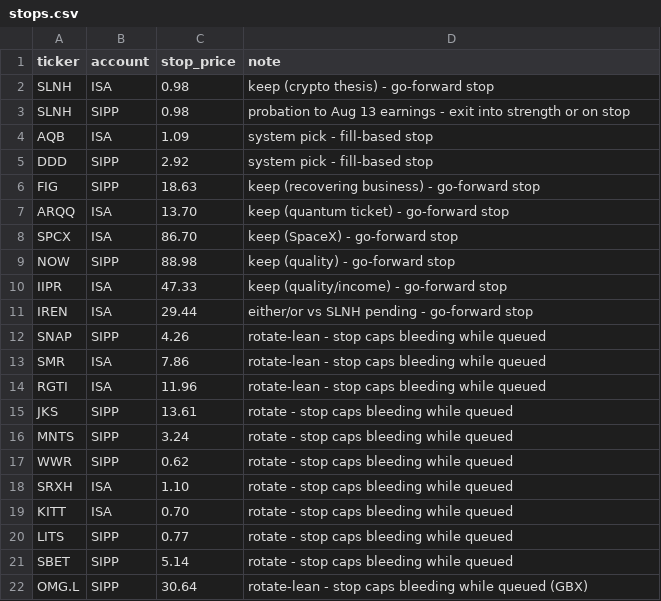
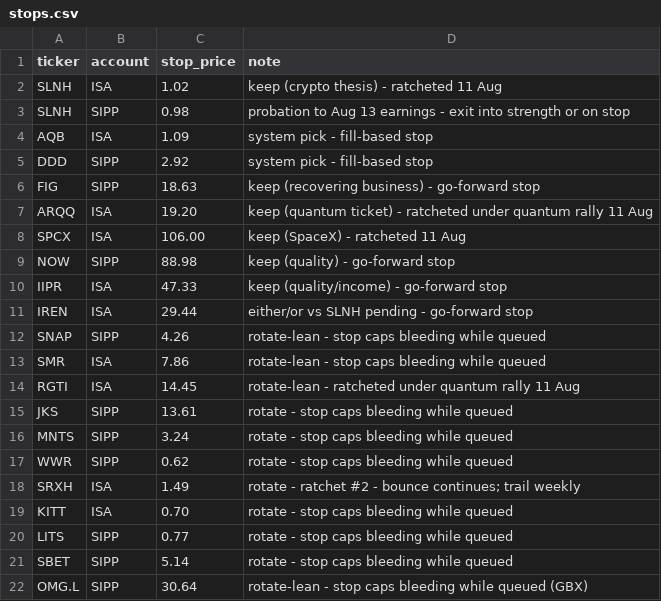
Before and after one commit to cbaduboateng/nicol-calcium-score, a CSV file: portfolio/stops.csv, drawn as a sheet.

```diff
--- a/portfolio/stops.csv
+++ b/portfolio/stops.csv
@@ -1,3 +1,3 @@
 ticker,account,stop_price,note
-SLNH,ISA,0.98,keep (crypto thesis) - go-forward stop
+SLNH,ISA,1.02,keep (crypto thesis) - ratcheted 11 Aug
 SLNH,SIPP,0.98,probation to Aug 13 earnings - exit into strength or on stop
@@ -6,4 +6,4 @@ DDD,SIPP,2.92,system pick - fill-based stop
 FIG,SIPP,18.63,keep (recovering business) - go-forward stop
-ARQQ,ISA,13.70,keep (quantum ticket) - go-forward stop
-SPCX,ISA,86.70,keep (SpaceX) - go-forward stop
+ARQQ,ISA,19.20,keep (quantum ticket) - ratcheted under quantum rally 11 Aug
+SPCX,ISA,106.00,keep (SpaceX) - ratcheted 11 Aug
 NOW,SIPP,88.98,keep (quality) - go-forward stop
@@ -13,3 +13,3 @@ SNAP,SIPP,4.26,rotate-lean - stop caps bleeding while queued
 SMR,ISA,7.86,rotate-lean - stop caps bleeding while queued
-RGTI,ISA,11.96,rotate-lean - stop caps bleeding while queued
+RGTI,ISA,14.45,rotate-lean - ratcheted under quantum rally 11 Aug
 JKS,SIPP,13.61,rotate - stop caps bleeding while queued
@@ -17,3 +17,3 @@ MNTS,SIPP,3.24,rotate - stop caps bleeding while queued
 WWR,SIPP,0.62,rotate - stop caps bleeding while queued
-SRXH,ISA,1.10,rotate - stop caps bleeding while queued
+SRXH,ISA,1.49,rotate - ratchet #2 - bounce continues; trail weekly
 KITT,ISA,0.70,rotate - stop caps bleeding while queued
```
